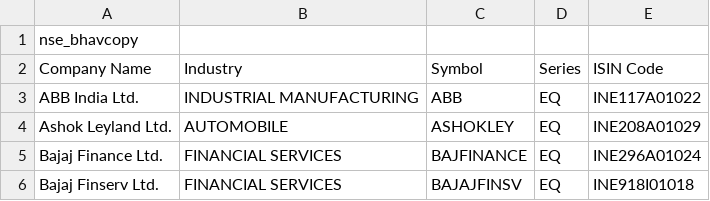
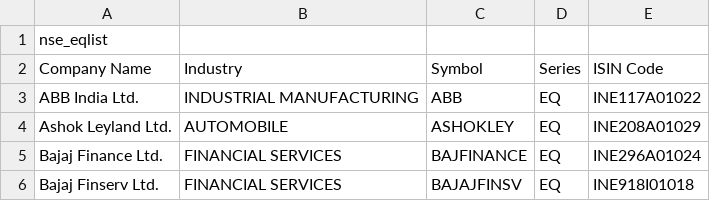
Before and after one commit to vikaschouhan/portfolio_analysis, a CSV file: scripts/db/ind_niftynext50list.csv, drawn as a sheet; only a part is shown.

```diff
--- a/scripts/db/ind_niftynext50list.csv
+++ b/scripts/db/ind_niftynext50list.csv
@@ -1,2 +1,2 @@
-nse_bhavcopy
+nse_eqlist
 Company Name,Industry,Symbol,Series,ISIN Code
```
Also changed, not shown: scripts/db/bse_all_eq.csv, scripts/db/bse_group_A.csv, 2 other files.
